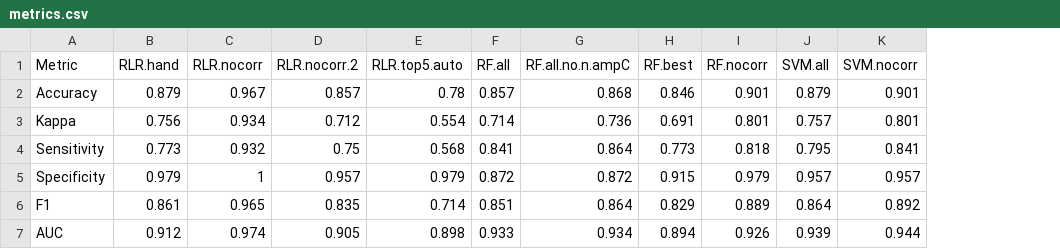
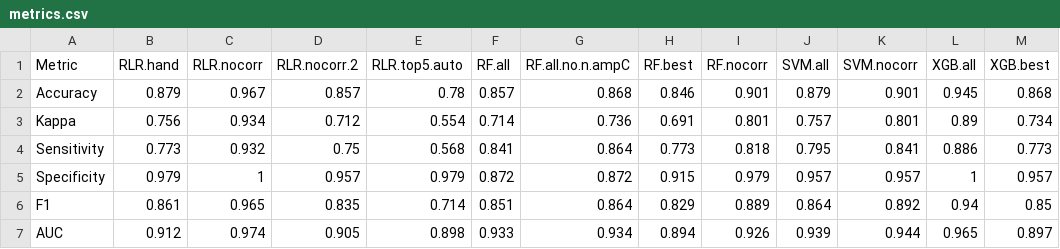
Before and after one commit to andrewgull/HeteroR, a CSV file: notebooks/modelling/tables/metrics.csv, drawn as a sheet; the diff names each change by its address in the sheet, - before the commit and + after, or states it on an @@ line.

```diff
--- a/notebooks/modelling/tables/metrics.csv
+++ b/notebooks/modelling/tables/metrics.csv
+column L (XGB.all), rows 2-7: 0.945 | 0.89 | 0.886 | 1 | 0.94 | 0.965
+column M (XGB.best), rows 2-7: 0.868 | 0.734 | 0.773 | 0.957 | 0.85 | 0.897
```
Also changed, not shown: 1 other file.
